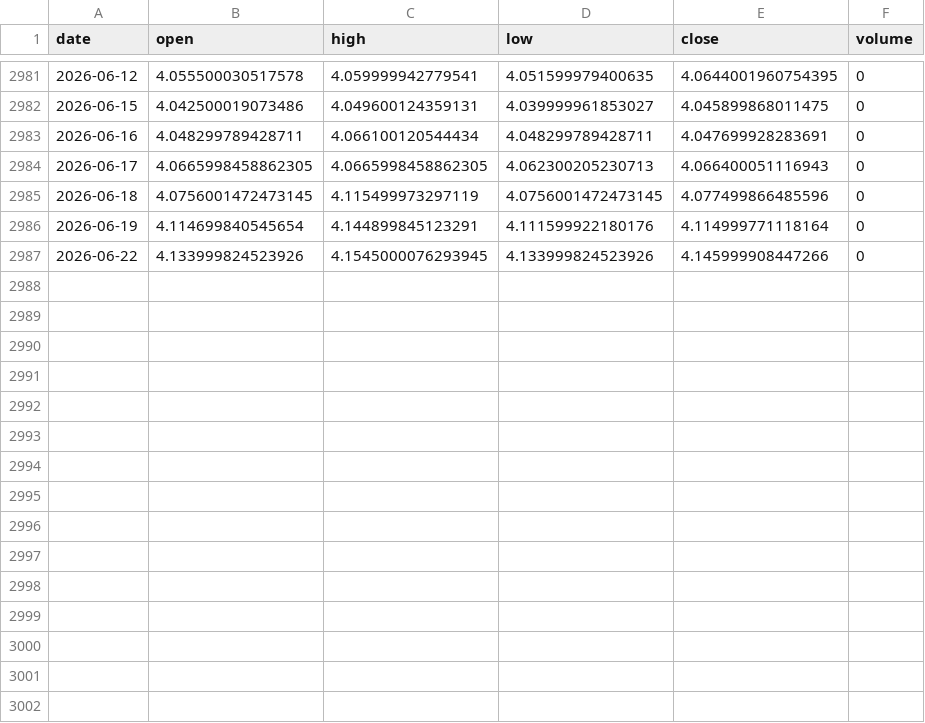
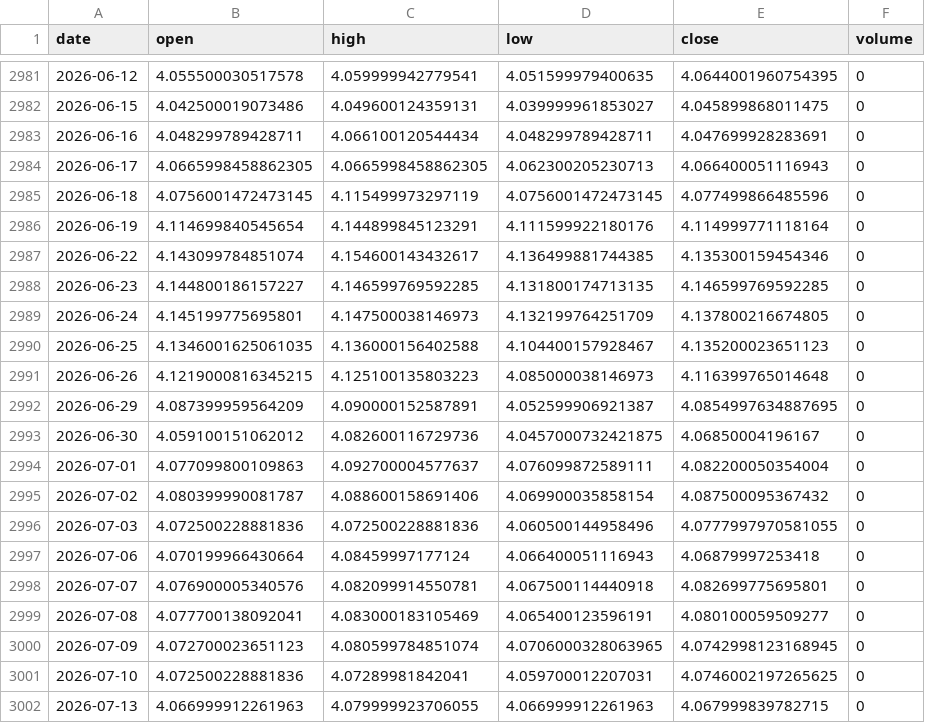
Before and after one commit to omarmohdharis/Palm-Oil-Futures, a CSV file: data/raw/related/usdmyr.csv, drawn as a sheet; only a part is shown, gaps mark what is left out.

```diff
--- a/data/raw/related/usdmyr.csv
+++ b/data/raw/related/usdmyr.csv
@@ -2986,2 +2986,17 @@ date,open,high,low,close,volume
 2026-06-19,4.114699840545654,4.144899845123291,4.111599922180176,4.114999771118164,0
-2026-06-22,4.133999824523926,4.1545000076293945,4.133999824523926,4.145999908447266,0
+2026-06-22,4.143099784851074,4.154600143432617,4.136499881744385,4.135300159454346,0
+2026-06-23,4.144800186157227,4.146599769592285,4.131800174713135,4.146599769592285,0
+2026-06-24,4.145199775695801,4.147500038146973,4.132199764251709,4.137800216674805,0
+2026-06-25,4.1346001625061035,4.136000156402588,4.104400157928467,4.135200023651123,0
+2026-06-26,4.1219000816345215,4.125100135803223,4.085000038146973,4.116399765014648,0
+2026-06-29,4.087399959564209,4.090000152587891,4.052599906921387,4.0854997634887695,0
+2026-06-30,4.059100151062012,4.082600116729736,4.0457000732421875,4.06850004196167,0
+2026-07-01,4.077099800109863,4.092700004577637,4.076099872589111,4.082200050354004,0
+2026-07-02,4.080399990081787,4.088600158691406,4.069900035858154,4.087500095367432,0
+2026-07-03,4.072500228881836,4.072500228881836,4.060500144958496,4.0777997970581055,0
+2026-07-06,4.070199966430664,4.08459997177124,4.066400051116943,4.06879997253418,0
+2026-07-07,4.076900005340576,4.082099914550781,4.067500114440918,4.082699775695801,0
+2026-07-08,4.077700138092041,4.083000183105469,4.065400123596191,4.080100059509277,0
+2026-07-09,4.072700023651123,4.080599784851074,4.0706000328063965,4.0742998123168945,0
+2026-07-10,4.072500228881836,4.07289981842041,4.059700012207031,4.0746002197265625,0
+2026-07-13,4.066999912261963,4.079999923706055,4.066999912261963,4.067999839782715,0
```
Also changed, not shown: data/raw/related/brent.csv, data/raw/related/soybean_oil.csv, 13 other files.
